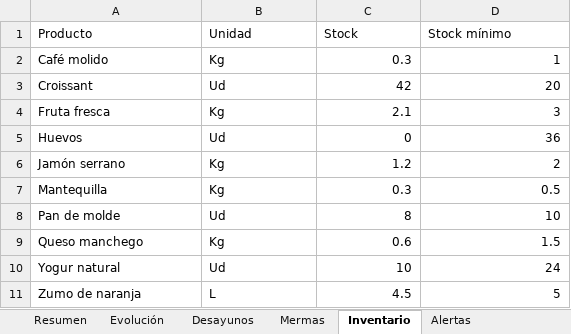
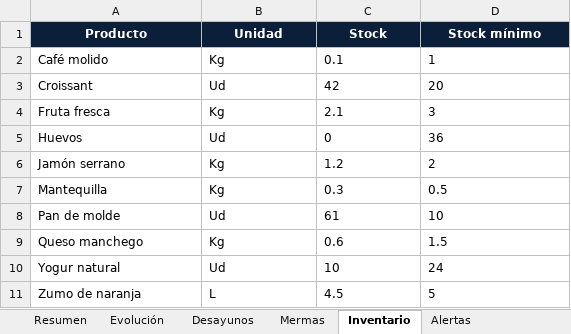
Before and after one commit to ced-miguel30/BM-V.2, an Excel workbook: exports/informe_cliente_2026-07-01_2026-07-07.xlsx, sheet Inventario, drawn as a sheet; values as stored, in another font and other column widths than the file's, no borders; table styles not drawn; the diff names each change by its address in the sheet, - before the commit and + after, or states it on an @@ line.

```diff
--- a/exports/informe_cliente_2026-07-01_2026-07-07.xlsx (sheet Inventario)
+++ b/exports/informe_cliente_2026-07-01_2026-07-07.xlsx (sheet Inventario)
@@ A1:D1 fill: none → #0B1F3A, bold: off → on, text colour: black → #FFFFFF, alignment: left → center @@
-C2 (Stock): 0.3
+C2 (Stock): 0.1
-C2:D11 alignment: right
+C2:D11 alignment: left
-C8 (Stock): 8
+C8 (Stock): 61
```
Also changed, not shown: sheet Evolución, sheet Alertas, sheet Desayunos, sheet Mermas, sheet Resumen, exports/historial_compras/historial_compras_hasta_2026-07-07.xlsx, 5 other files.
